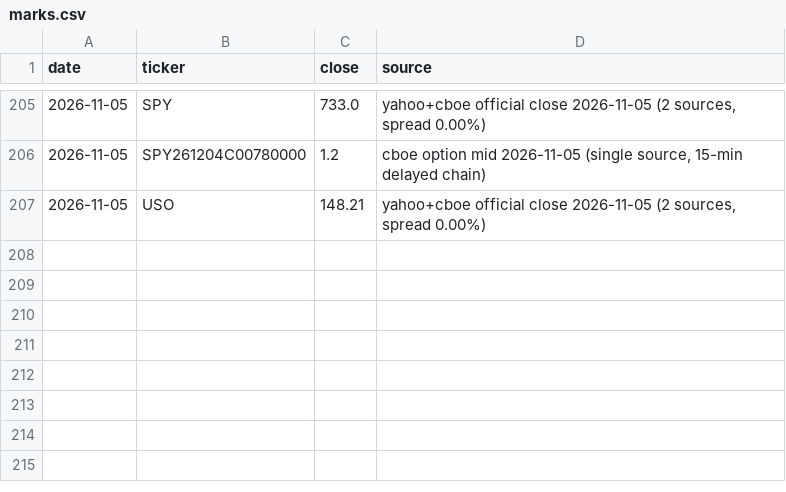
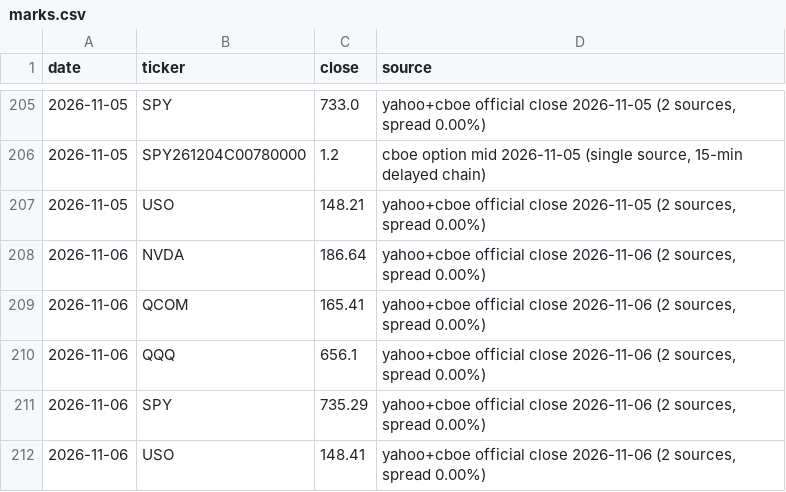
Before and after one commit to fabioelia/temp, a CSV file: trading-experiment/data/marks.csv, drawn as a sheet; only a part is shown, gaps mark what is left out.

```diff
--- a/trading-experiment/data/marks.csv
+++ b/trading-experiment/data/marks.csv
@@ -207 +207,6 @@ date,ticker,close,source
 2026-11-05,USO,148.21,"yahoo+cboe official close 2026-11-05 (2 sources, spread 0.00%)"
+2026-11-06,NVDA,186.64,"yahoo+cboe official close 2026-11-06 (2 sources, spread 0.00%)"
+2026-11-06,QCOM,165.41,"yahoo+cboe official close 2026-11-06 (2 sources, spread 0.00%)"
+2026-11-06,QQQ,656.1,"yahoo+cboe official close 2026-11-06 (2 sources, spread 0.00%)"
+2026-11-06,SPY,735.29,"yahoo+cboe official close 2026-11-06 (2 sources, spread 0.00%)"
+2026-11-06,USO,148.41,"yahoo+cboe official close 2026-11-06 (2 sources, spread 0.00%)"
```
Also changed, not shown: trading-experiment/data/equity.csv, 8 other files.
